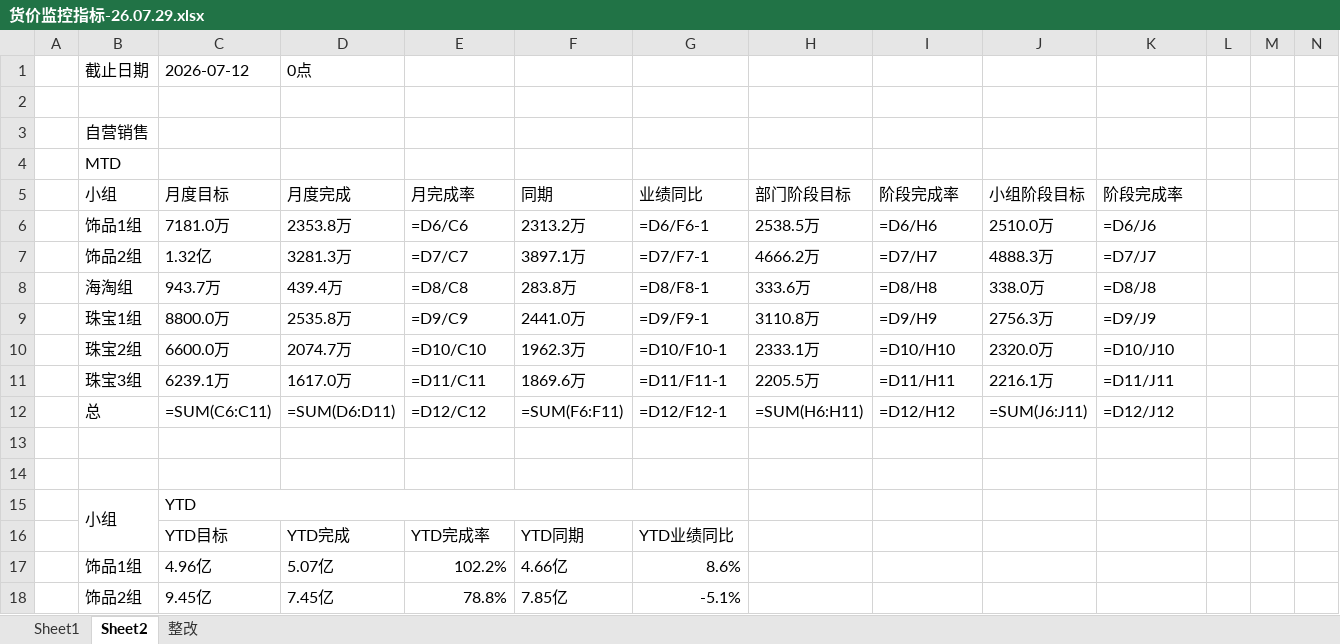
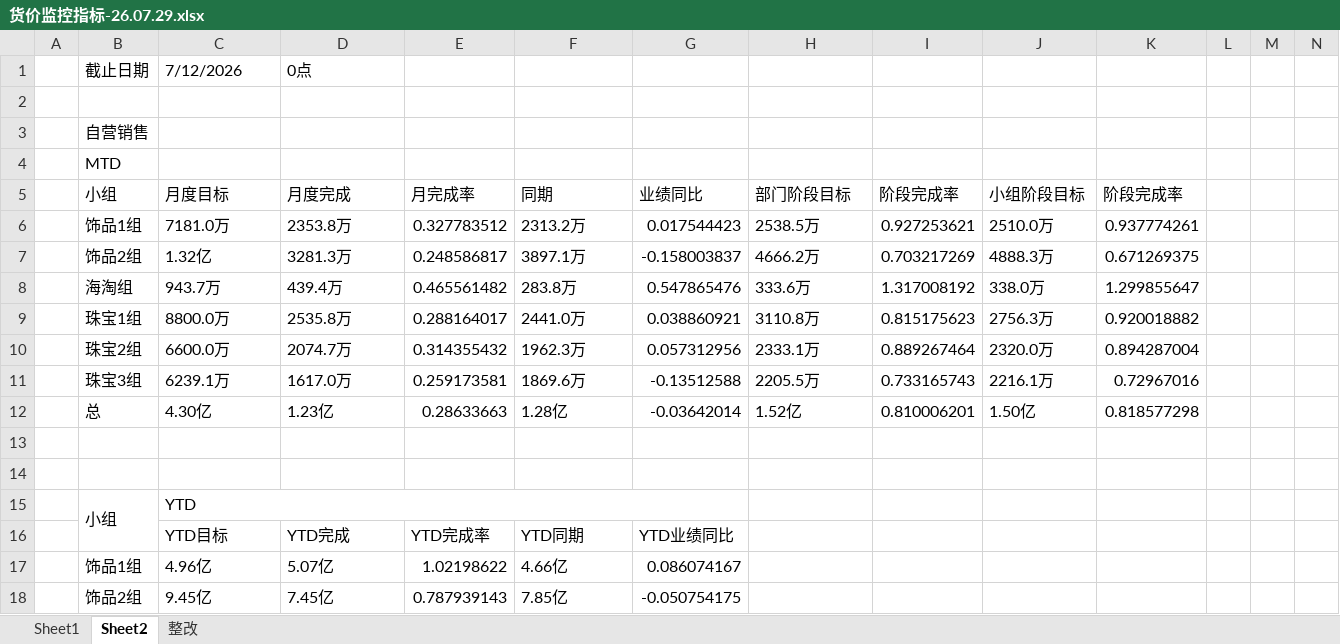
Before and after one commit to parylonglong-max/vip-dashboard, an Excel workbook: dist/downloads/货价监控指标-26.07.29.xlsx, sheet Sheet2, drawn as a sheet; only a part is shown; values as stored, in another font and other column widths than the file's, no cell formats; formulas without a stored value are shown as written; conditional formats not drawn; removed rows and columns are numbered as before the commit, all else as after; rows hold the shown columns only; the diff covers the shown part only; the diff names each change by its address in the sheet, - before the commit and + after, or states it on an @@ line.

```diff
--- a/dist/downloads/货价监控指标-26.07.29.xlsx (sheet Sheet2)
+++ b/dist/downloads/货价监控指标-26.07.29.xlsx (sheet Sheet2)
-C1 (月度目标): 2026-07-12
+C1 (月度目标): 7/12/2026
-E6 (月完成率): =D6/C6
+E6 (月完成率): 0.327783512
-G6 (业绩同比): =D6/F6-1
+G6 (业绩同比): 0.017544423
-I6 (阶段完成率): =D6/H6
+I6 (阶段完成率): 0.927253621
-K6 (阶段完成率): =D6/J6
+K6 (阶段完成率): 0.937774261
-E7 (月完成率): =D7/C7
+E7 (月完成率): 0.248586817
-G7 (业绩同比): =D7/F7-1
+G7 (业绩同比): -0.158003837
-I7 (阶段完成率): =D7/H7
+I7 (阶段完成率): 0.703217269
-K7 (阶段完成率): =D7/J7
+K7 (阶段完成率): 0.671269375
-E8 (月完成率): =D8/C8
+E8 (月完成率): 0.465561482
-G8 (业绩同比): =D8/F8-1
+G8 (业绩同比): 0.547865476
-I8 (阶段完成率): =D8/H8
+I8 (阶段完成率): 1.317008192
-K8 (阶段完成率): =D8/J8
+K8 (阶段完成率): 1.299855647
-E9 (月完成率): =D9/C9
+E9 (月完成率): 0.288164017
-G9 (业绩同比): =D9/F9-1
+G9 (业绩同比): 0.038860921
-I9 (阶段完成率): =D9/H9
+I9 (阶段完成率): 0.815175623
-K9 (阶段完成率): =D9/J9
+K9 (阶段完成率): 0.920018882
-E10 (月完成率): =D10/C10
+E10 (月完成率): 0.314355432
-G10 (业绩同比): =D10/F10-1
+G10 (业绩同比): 0.057312956
-I10 (阶段完成率): =D10/H10
+I10 (阶段完成率): 0.889267464
-K10 (阶段完成率): =D10/J10
+K10 (阶段完成率): 0.894287004
-E11 (月完成率): =D11/C11
+E11 (月完成率): 0.259173581
-G11 (业绩同比): =D11/F11-1
+G11 (业绩同比): -0.13512588
-I11 (阶段完成率): =D11/H11
+I11 (阶段完成率): 0.733165743
-K11 (阶段完成率): =D11/J11
+K11 (阶段完成率): 0.72967016
-row 12:  | 总 | =SUM(C6:C11) | =SUM(D6:D11) | =D12/C12 | =SUM(F6:F11) | =D12/F12-1 | =SUM(H6:H11) | =D12/H12 | =SUM(J6:J11) | =D12/J12
+row 12:  | 总 | 4.30亿 | 1.23亿 | 0.28633663 | 1.28亿 | -0.03642014 | 1.52亿 | 0.810006201 | 1.50亿 | 0.818577298
-E17 (月完成率): 102.2%
+E17 (月完成率): 1.02198622
-G17 (业绩同比): 8.6%
+G17 (业绩同比): 0.086074167
-E18 (月完成率): 78.8%
+E18 (月完成率): 0.787939143
-G18 (业绩同比): -5.1%
+G18 (业绩同比): -0.050754175
```
Also changed, not shown: 22 added rows, 22 removed rows and 60 edited cells elsewhere in this sheet, sheet Sheet1, sheet 整改, cell formats, hidden cells, downloads/货价监控指标-26.07.29.xlsx, 5 other files.
